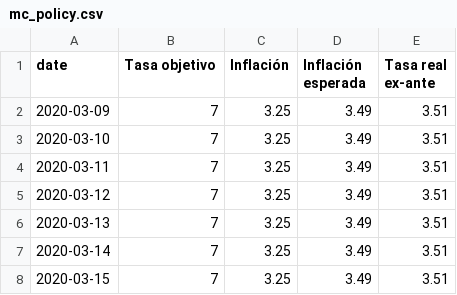
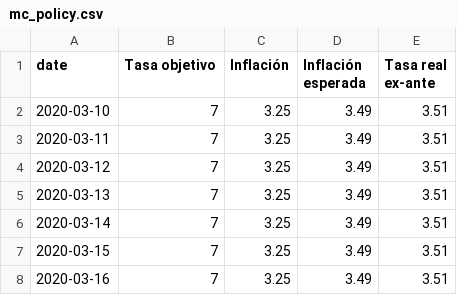
Before and after one commit to Economia-UP/skope, a CSV file: data/mc_policy.csv, drawn as a sheet; only a part is shown; the shorter side is filled out with more unchanged rows.

```diff
--- a/data/mc_policy.csv
+++ b/data/mc_policy.csv
@@ -1,3 +1,2 @@
 "date","Tasa objetivo","Inflación","Inflación esperada","Tasa real ex-ante"
-2020-03-09,7,3.25,3.49,3.51
 2020-03-10,7,3.25,3.49,3.51
```
Also changed, not shown: data/mc_mxnusd_5y.csv, data/mc_mxnusd_month.csv, 5 other files.
